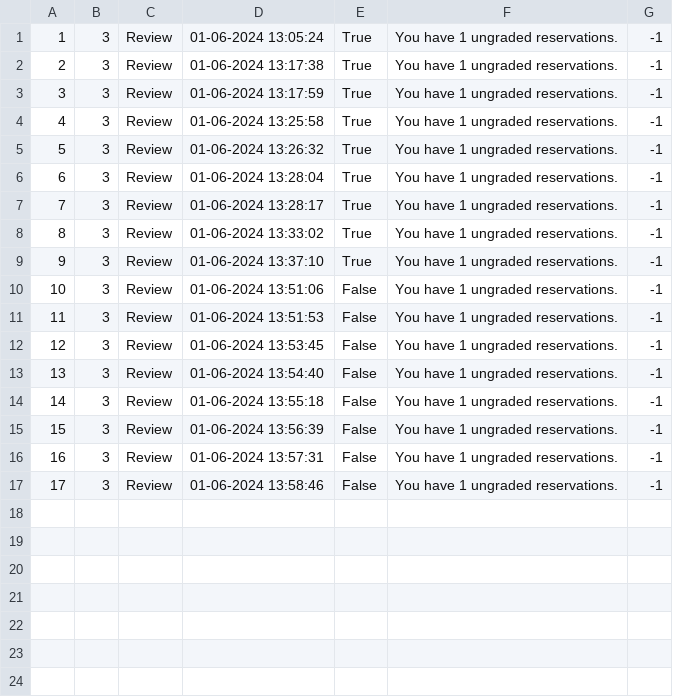
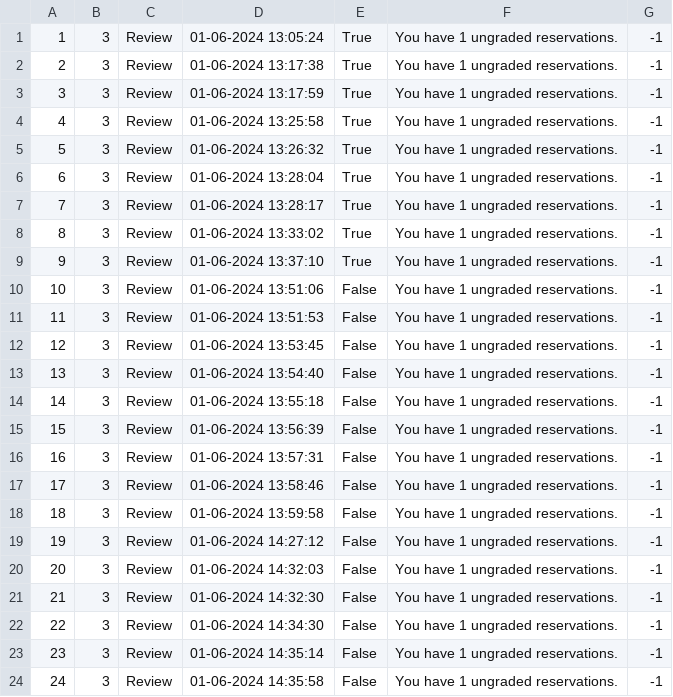
Before and after one commit to kzi-nastava/sims-ra-2024-group-2-team-a, a CSV file: Resources/Data/notification.csv, drawn as a sheet; the diff names each change by its address in the sheet, - before the commit and + after, or states it on an @@ line.

```diff
--- a/Resources/Data/notification.csv
+++ b/Resources/Data/notification.csv
+row 18: 18 | 3 | Review | 01-06-2024 13:59:58 | False | You have 1 ungraded reservations. | -1
+row 19: 19 | 3 | Review | 01-06-2024 14:27:12 | False | You have 1 ungraded reservations. | -1
+row 20: 20 | 3 | Review | 01-06-2024 14:32:03 | False | You have 1 ungraded reservations. | -1
+row 21: 21 | 3 | Review | 01-06-2024 14:32:30 | False | You have 1 ungraded reservations. | -1
+row 22: 22 | 3 | Review | 01-06-2024 14:34:30 | False | You have 1 ungraded reservations. | -1
+row 23: 23 | 3 | Review | 01-06-2024 14:35:14 | False | You have 1 ungraded reservations. | -1
+row 24: 24 | 3 | Review | 01-06-2024 14:35:58 | False | You have 1 ungraded reservations. | -1
```
Also changed, not shown: 2 other files.
